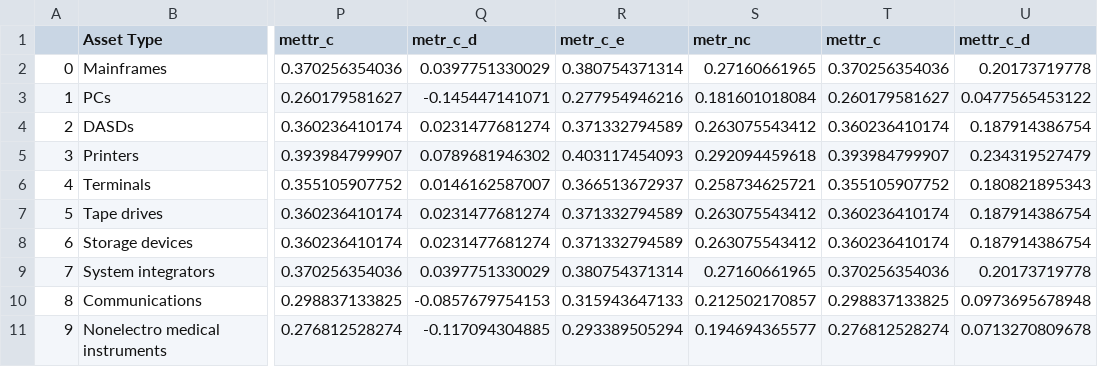
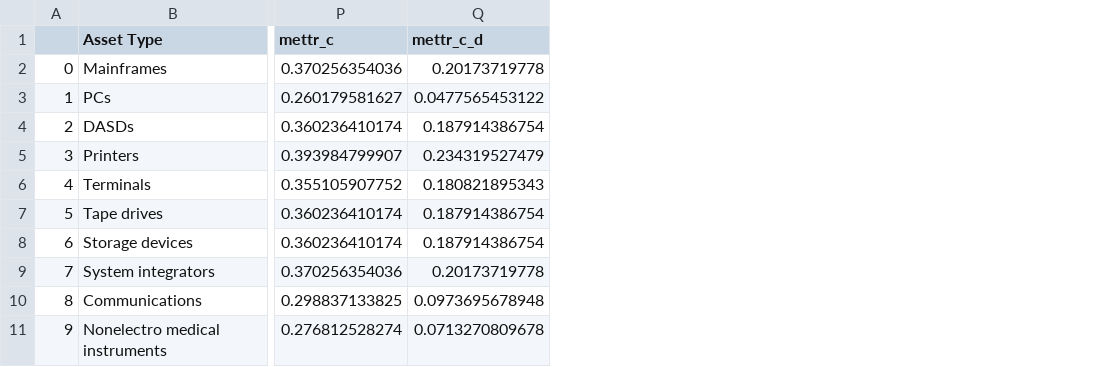
Before and after one commit to PSLmodels/Cost-of-Capital-Calculator, a CSV file: Python/btax/output/calculations_by_asset.csv, drawn as a sheet; only a part is shown, gaps mark what is left out; the diff names each change by its address in the sheet, - before the commit and + after, or states it on an @@ line.

Commit message:
removing duplicate columns in output

```diff
--- a/Python/btax/output/calculations_by_asset.csv
+++ b/Python/btax/output/calculations_by_asset.csv
-column Q (metr_c_d), rows 2-11: 0.0397751330029 | -0.145447141071 | 0.0231477681274 | 0.0789681946302 | 0.0146162587007 | 0.0231477681274 | 0.0231477681274 | 0.0397751330029 | -0.0857679754153 | -0.117094304885
-column R (metr_c_e), rows 2-11: 0.380754371314 | 0.277954946216 | 0.371332794589 | 0.403117454093 | 0.366513672937 | 0.371332794589 | 0.371332794589 | 0.380754371314 | 0.315943647133 | 0.293389505294
-column S (metr_nc), rows 2-11: 0.27160661965 | 0.181601018084 | 0.263075543412 | 0.292094459618 | 0.258734625721 | 0.263075543412 | 0.263075543412 | 0.27160661965 | 0.212502170857 | 0.194694365577
-column T (mettr_c), rows 2-11: 0.370256354036 | 0.260179581627 | 0.360236410174 | 0.393984799907 | 0.355105907752 | 0.360236410174 | 0.360236410174 | 0.370256354036 | 0.298837133825 | 0.276812528274
```
Also changed, not shown: 1 other file.
